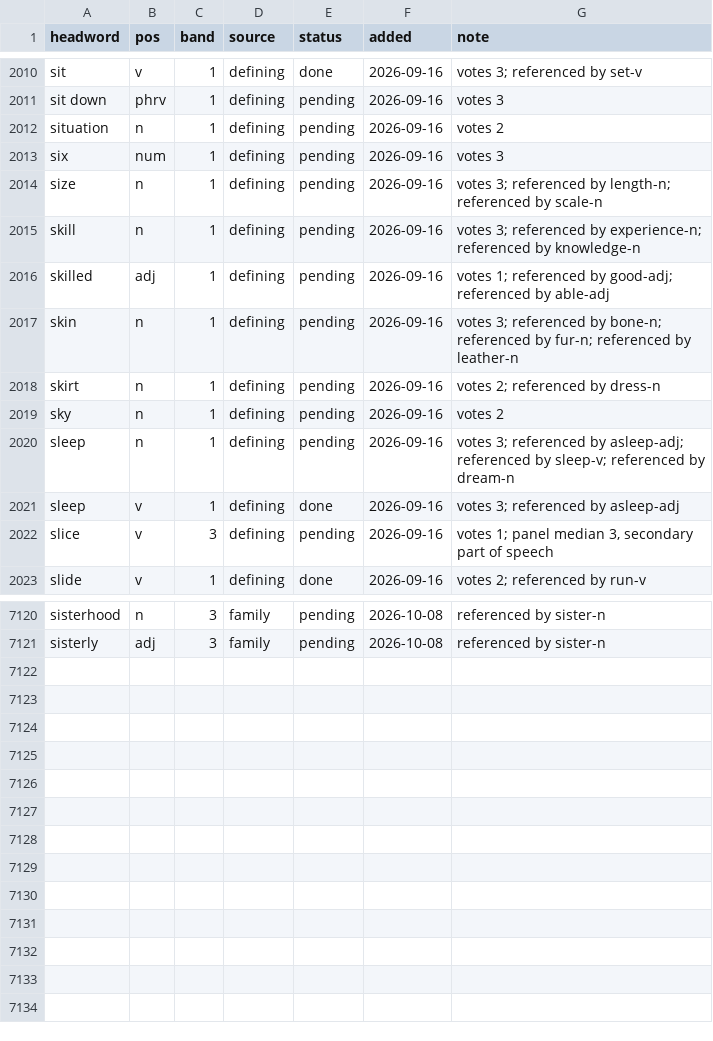
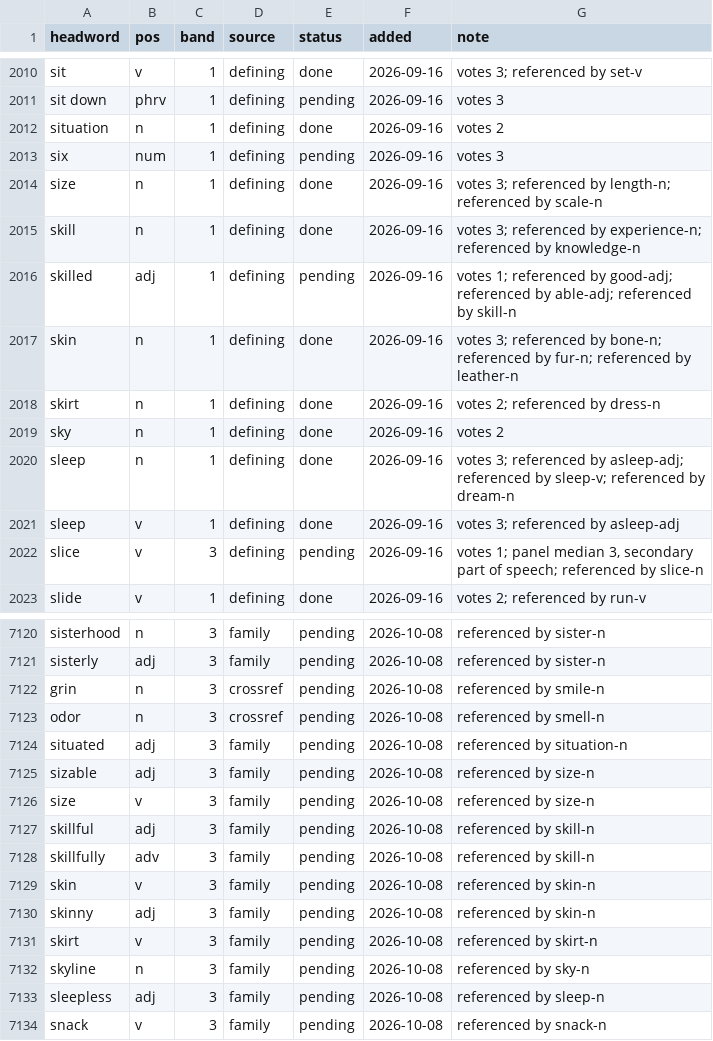
Before and after one commit to tkgally/eex-dict, a TSV file: headwords/queue.tsv, drawn as a sheet; only a part is shown, gaps mark what is left out; the diff covers the shown part only.

```diff
--- a/headwords/queue.tsv
+++ b/headwords/queue.tsv
@@ -2011,13 +2011,13 @@ sit	v	1	defining	done	2026-09-16	votes 3; referenced by set-v
 sit down	phrv	1	defining	pending	2026-09-16	votes 3
-situation	n	1	defining	pending	2026-09-16	votes 2
+situation	n	1	defining	done	2026-09-16	votes 2
 six	num	1	defining	pending	2026-09-16	votes 3
-size	n	1	defining	pending	2026-09-16	votes 3; referenced by length-n; referenced by scale-n
-skill	n	1	defining	pending	2026-09-16	votes 3; referenced by experience-n; referenced by knowledge-n
-skilled	adj	1	defining	pending	2026-09-16	votes 1; referenced by good-adj; referenced by able-adj
-skin	n	1	defining	pending	2026-09-16	votes 3; referenced by bone-n; referenced by fur-n; referenced by leather-n
-skirt	n	1	defining	pending	2026-09-16	votes 2; referenced by dress-n
-sky	n	1	defining	pending	2026-09-16	votes 2
-sleep	n	1	defining	pending	2026-09-16	votes 3; referenced by asleep-adj; referenced by sleep-v; referenced by dream-n
+size	n	1	defining	done	2026-09-16	votes 3; referenced by length-n; referenced by scale-n
+skill	n	1	defining	done	2026-09-16	votes 3; referenced by experience-n; referenced by knowledge-n
+skilled	adj	1	defining	pending	2026-09-16	votes 1; referenced by good-adj; referenced by able-adj; referenced by skill-n
+skin	n	1	defining	done	2026-09-16	votes 3; referenced by bone-n; referenced by fur-n; referenced by leather-n
+skirt	n	1	defining	done	2026-09-16	votes 2; referenced by dress-n
+sky	n	1	defining	done	2026-09-16	votes 2
+sleep	n	1	defining	done	2026-09-16	votes 3; referenced by asleep-adj; referenced by sleep-v; referenced by dream-n
 sleep	v	1	defining	done	2026-09-16	votes 3; referenced by asleep-adj
-slice	v	3	defining	pending	2026-09-16	votes 1; panel median 3, secondary part of speech
+slice	v	3	defining	pending	2026-09-16	votes 1; panel median 3, secondary part of speech; referenced by slice-n
 slide	v	1	defining	done	2026-09-16	votes 2; referenced by run-v
@@ -7121 +7121,14 @@ sisterhood	n	3	family	pending	2026-10-08	referenced by sister-n
 sisterly	adj	3	family	pending	2026-10-08	referenced by sister-n
+grin	n	3	crossref	pending	2026-10-08	referenced by smile-n
+odor	n	3	crossref	pending	2026-10-08	referenced by smell-n
+situated	adj	3	family	pending	2026-10-08	referenced by situation-n
+sizable	adj	3	family	pending	2026-10-08	referenced by size-n
+size	v	3	family	pending	2026-10-08	referenced by size-n
+skillful	adj	3	family	pending	2026-10-08	referenced by skill-n
+skillfully	adv	3	family	pending	2026-10-08	referenced by skill-n
+skin	v	3	family	pending	2026-10-08	referenced by skin-n
+skinny	adj	3	family	pending	2026-10-08	referenced by skin-n
+skirt	v	3	family	pending	2026-10-08	referenced by skirt-n
+skyline	n	3	family	pending	2026-10-08	referenced by sky-n
+sleepless	adj	3	family	pending	2026-10-08	referenced by sleep-n
+snack	v	3	family	pending	2026-10-08	referenced by snack-n
```
Also changed, not shown: 23 edited cells elsewhere in this file, 34 other files.
